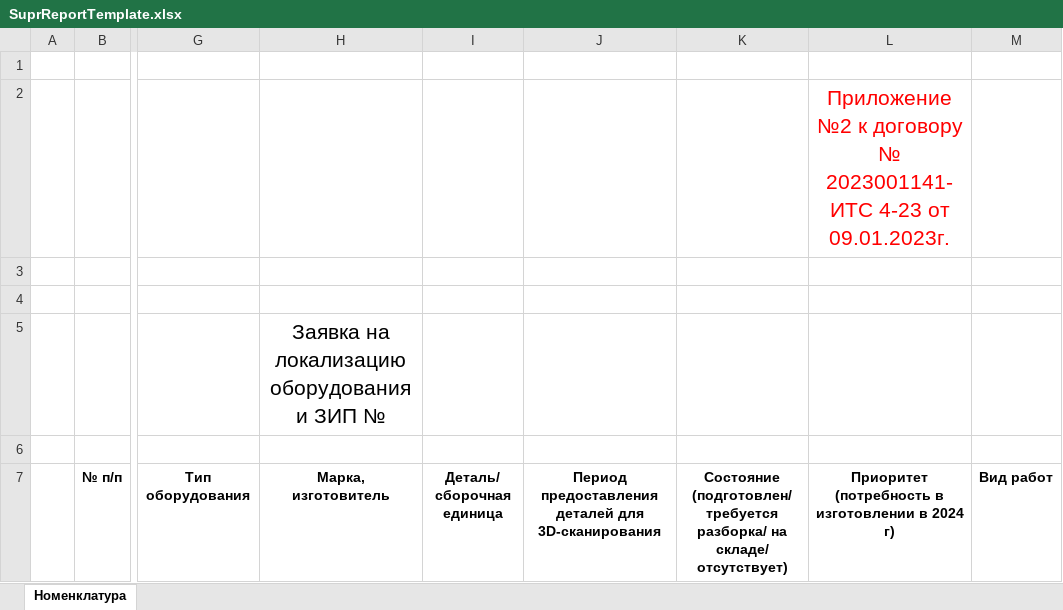
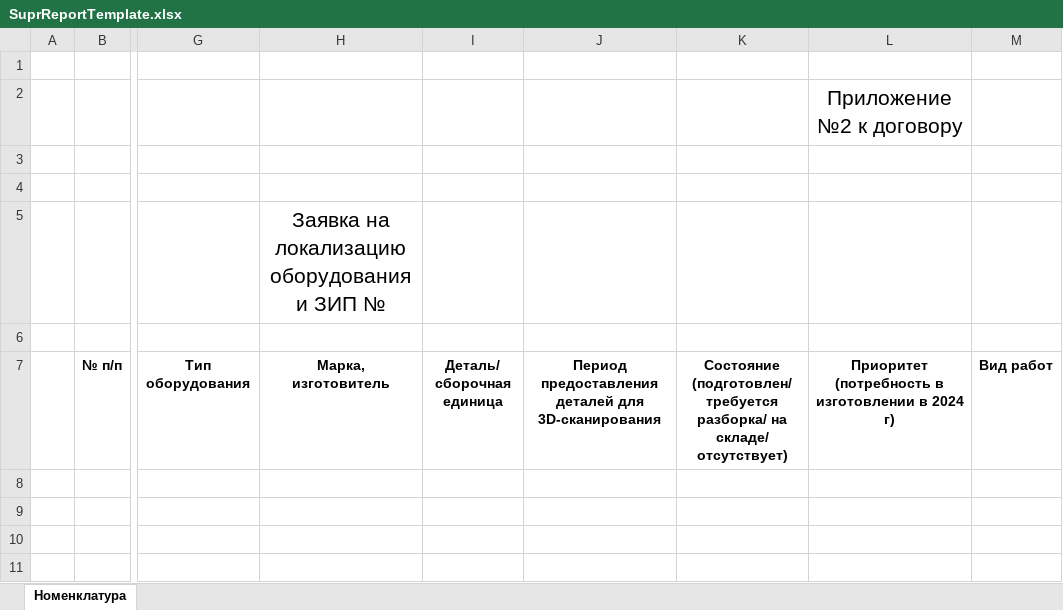
Before and after one commit to KruglovEgor/welding-report-api, an Excel workbook: welding-report/Resources/Templates/SuprReportTemplate.xlsx, sheet Номенклатура, drawn as a sheet; only a part is shown, gaps mark what is left out; values as stored, in another font and other column widths than the file's, no borders; the diff names each change by its address in the sheet, - before the commit and + after, or states it on an @@ line.

```diff
--- a/welding-report/Resources/Templates/SuprReportTemplate.xlsx (sheet Номенклатура)
+++ b/welding-report/Resources/Templates/SuprReportTemplate.xlsx (sheet Номенклатура)
-L2: Приложение №2 к договору № 2023001141-ИТС 4-23 от 09.01.2023г.
+L2: Приложение №2 к договору
-L2 text colour: #FF0000
+L2 text colour: black
```
Also changed, not shown: 7 other files.
